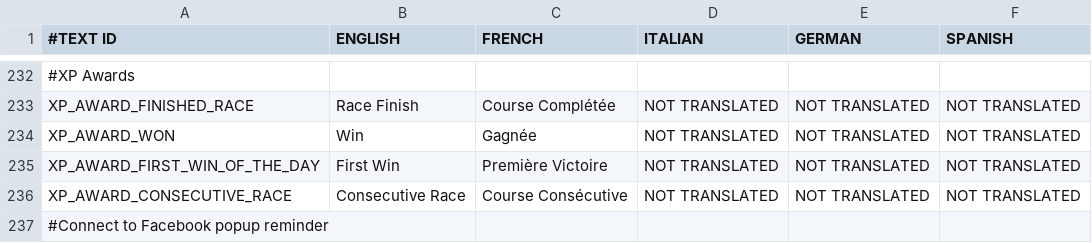
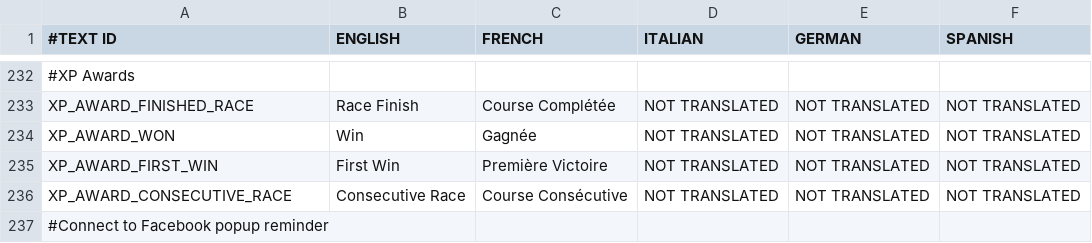
Before and after one commit to shahbazGamedev/Hero-s-Run, a CSV file: Assets/Resources/Localization/GameText.csv, drawn as a sheet; only a part is shown, gaps mark what is left out; the diff names each change by its address in the sheet, - before the commit and + after, or states it on an @@ line.

Commit message:
MP individual XP awards

```diff
--- a/Assets/Resources/Localization/GameText.csv
+++ b/Assets/Resources/Localization/GameText.csv
-A235 (#TEXT ID): XP_AWARD_FIRST_WIN_OF_THE_DAY
+A235 (#TEXT ID): XP_AWARD_FIRST_WIN
```
Also changed, not shown: 1 other file.
